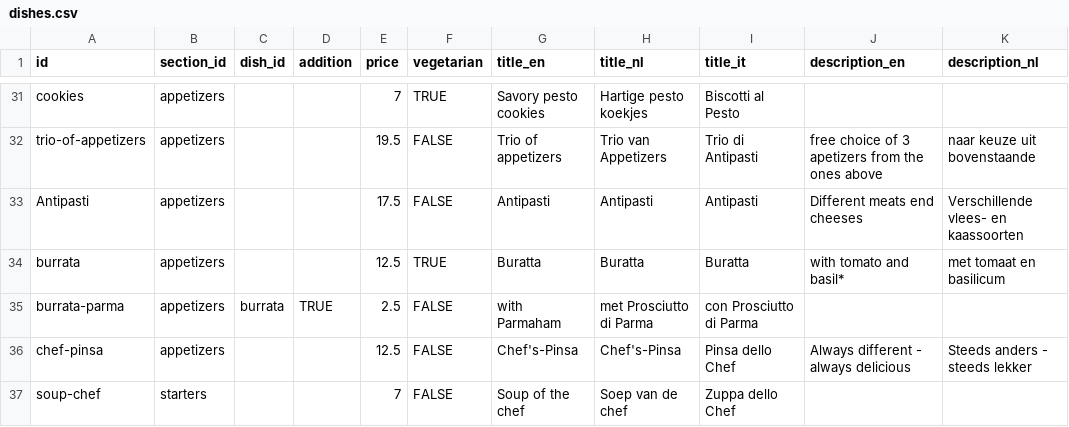
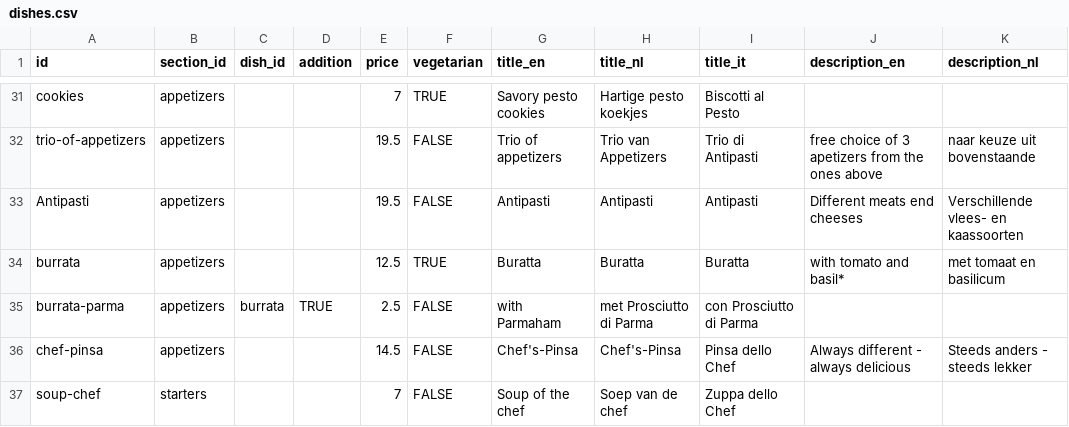
Before and after one commit to davidwickerhf/stappato, a CSV file: static/database/dishes.csv, drawn as a sheet; only a part is shown, gaps mark what is left out; the diff covers the shown part only; the diff names each change by its address in the sheet, - before the commit and + after, or states it on an @@ line.

```diff
--- a/static/database/dishes.csv
+++ b/static/database/dishes.csv
-E33 (price): 17.5
+E33 (price): 19.5
-E36 (price): 12.5
+E36 (price): 14.5
```
Also changed, not shown: 11 edited cells elsewhere in this file, static/database/wines.csv, 1 other file.
